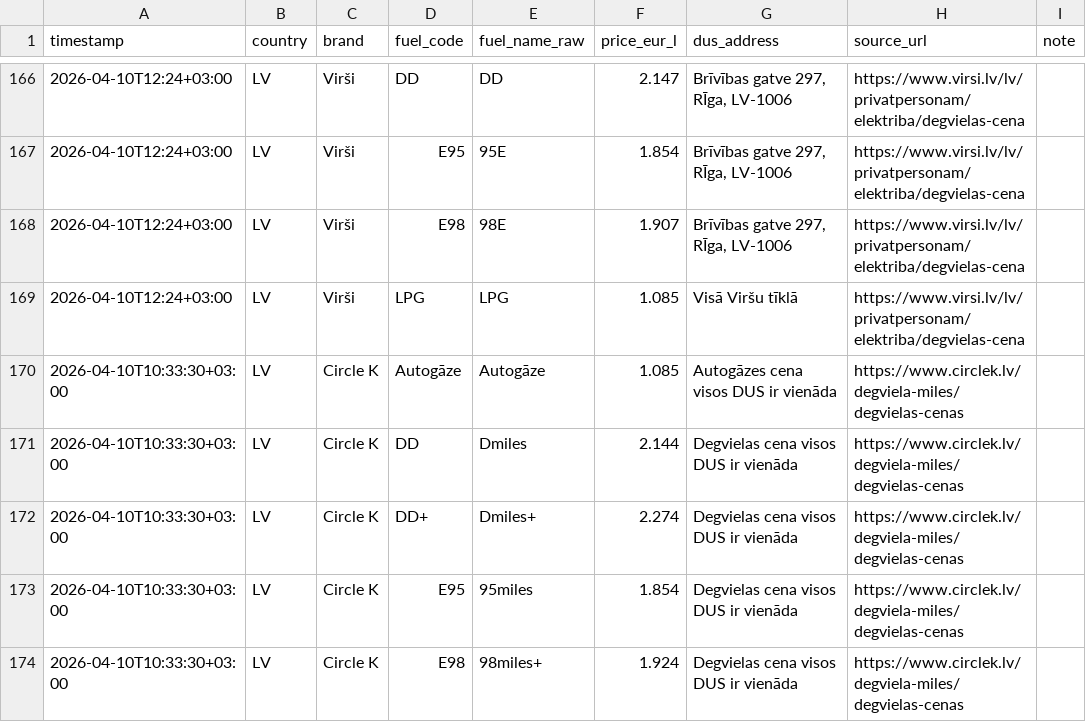
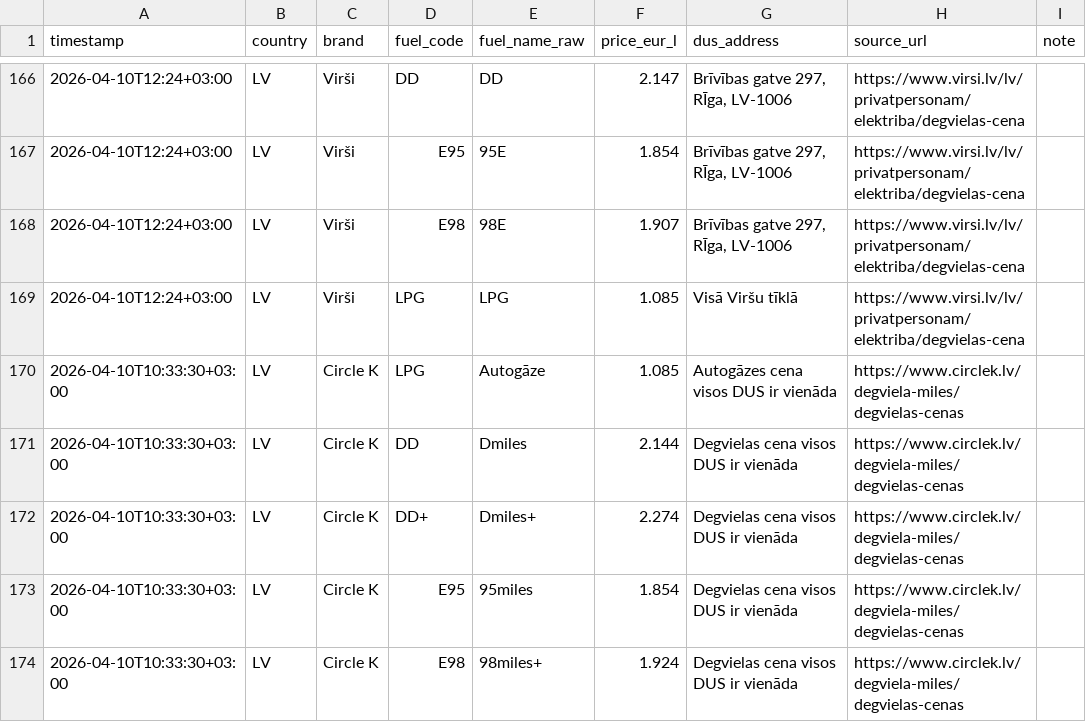
Before and after one commit to em-sig-git/fuel-retail-price-tracker-latvia, a CSV file: data/fuel_prices_latvia.csv, drawn as a sheet; only a part is shown, gaps mark what is left out; the diff covers the shown part only.

Commit message:
Update fuel_prices_latvia.csv

```diff
--- a/data/fuel_prices_latvia.csv
+++ b/data/fuel_prices_latvia.csv
@@ -169,3 +169,3 @@ timestamp;country;brand;fuel_code;fuel_name_raw;price_eur_l;dus_address;source_u
 2026-04-10T12:24+03:00;LV;Virši;LPG;LPG;1.085;Visā Viršu tīklā;https://www.virsi.lv/lv/privatpersonam/elektriba/degvielas-cena;
-2026-04-10T10:33:30+03:00;LV;Circle K;Autogāze;Autogāze;1.085;Autogāzes cena visos DUS ir vienāda;https://www.circlek.lv/degviela-miles/degvielas-cenas;
+2026-04-10T10:33:30+03:00;LV;Circle K;LPG;Autogāze;1.085;Autogāzes cena visos DUS ir vienāda;https://www.circlek.lv/degviela-miles/degvielas-cenas;
 2026-04-10T10:33:30+03:00;LV;Circle K;DD;Dmiles;2.144;Degvielas cena visos DUS ir vienāda;https://www.circlek.lv/degviela-miles/degvielas-cenas;
```
Also changed, not shown: 28 edited cells elsewhere in this file.
